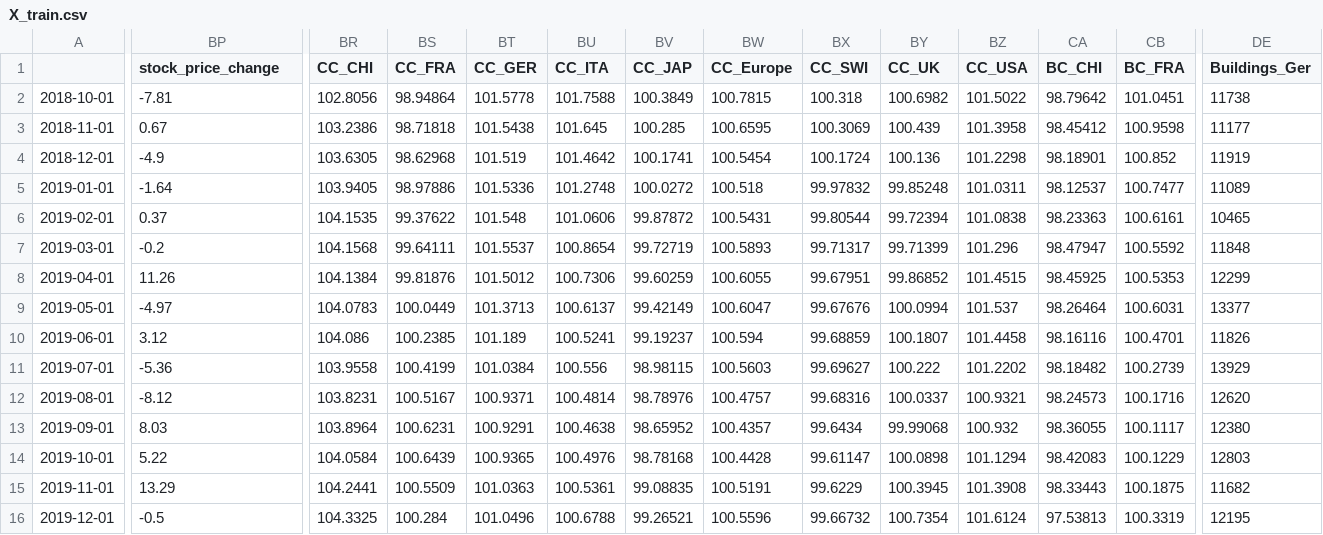
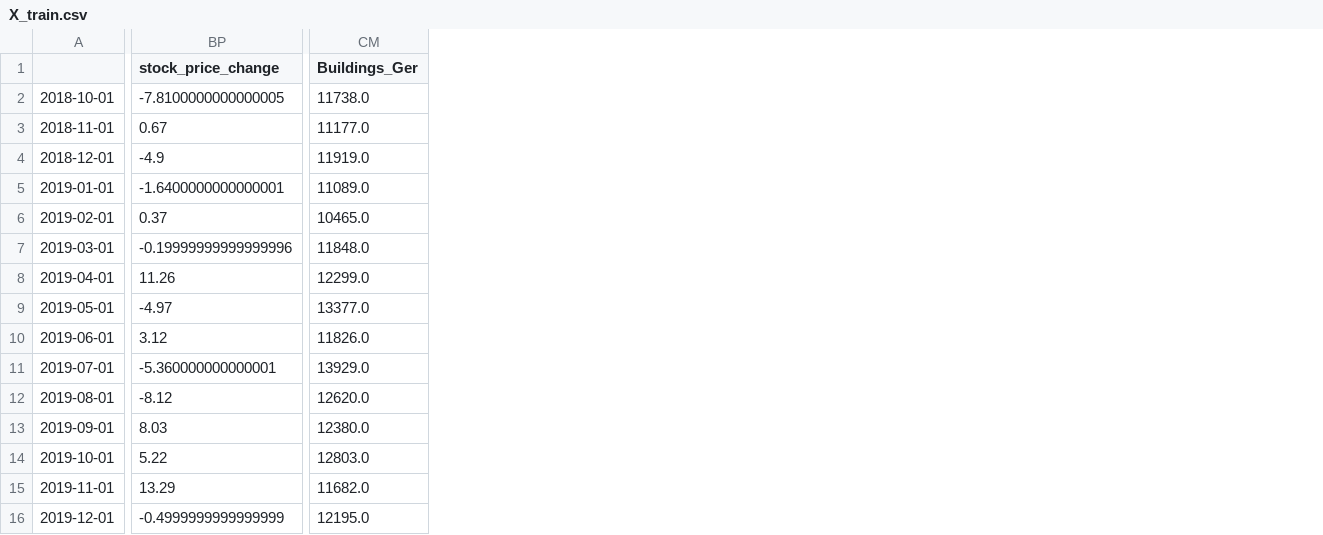
Before and after one commit to MGN19/Siemens-forecast, a CSV file: data/X_train_data/X_train.csv, drawn as a sheet; only a part is shown, gaps mark what is left out; removed rows and columns are numbered as before the commit, all else as after; the diff covers the shown part only; the diff names each change by its address in the sheet, - before the commit and + after, or states it on an @@ line.

Commit message:
datasetsupdate

```diff
--- a/data/X_train_data/X_train.csv
+++ b/data/X_train_data/X_train.csv
-column BR (CC_CHI), rows 2-16: 102.8056 | 103.2386 | 103.6305 | 103.9405 | 104.1535 | 104.1568 | 104.1384 | 104.0783 | 104.086 | 103.9558 | 103.8231 | 103.8964 | 104.0584 | 104.2441 | 104.3325
-column BS (CC_FRA), rows 2-16: 98.94864 | 98.71818 | 98.62968 | 98.97886 | 99.37622 | 99.64111 | 99.81876 | 100.0449 | 100.2385 | 100.4199 | 100.5167 | 100.6231 | 100.6439 | 100.5509 | 100.284
-column BT (CC_GER), rows 2-16: 101.5778 | 101.5438 | 101.519 | 101.5336 | 101.548 | 101.5537 | 101.5012 | 101.3713 | 101.189 | 101.0384 | 100.9371 | 100.9291 | 100.9365 | 101.0363 | 101.0496
-column BU (CC_ITA), rows 2-16: 101.7588 | 101.645 | 101.4642 | 101.2748 | 101.0606 | 100.8654 | 100.7306 | 100.6137 | 100.5241 | 100.556 | 100.4814 | 100.4638 | 100.4976 | 100.5361 | 100.6788
-column BV (CC_JAP), rows 2-16: 100.3849 | 100.285 | 100.1741 | 100.0272 | 99.87872 | 99.72719 | 99.60259 | 99.42149 | 99.19237 | 98.98115 | 98.78976 | 98.65952 | 98.78168 | 99.08835 | 99.26521
-column BW (CC_Europe), rows 2-16: 100.7815 | 100.6595 | 100.5454 | 100.518 | 100.5431 | 100.5893 | 100.6055 | 100.6047 | 100.594 | 100.5603 | 100.4757 | 100.4357 | 100.4428 | 100.5191 | 100.5596
-column BX (CC_SWI), rows 2-16: 100.318 | 100.3069 | 100.1724 | 99.97832 | 99.80544 | 99.71317 | 99.67951 | 99.67676 | 99.68859 | 99.69627 | 99.68316 | 99.6434 | 99.61147 | 99.6229 | 99.66732
-column BY (CC_UK), rows 2-16: 100.6982 | 100.439 | 100.136 | 99.85248 | 99.72394 | 99.71399 | 99.86852 | 100.0994 | 100.1807 | 100.222 | 100.0337 | 99.99068 | 100.0898 | 100.3945 | 100.7354
-column BZ (CC_USA), rows 2-16: 101.5022 | 101.3958 | 101.2298 | 101.0311 | 101.0838 | 101.296 | 101.4515 | 101.537 | 101.4458 | 101.2202 | 100.9321 | 100.932 | 101.1294 | 101.3908 | 101.6124
-column CA (BC_CHI), rows 2-16: 98.79642 | 98.45412 | 98.18901 | 98.12537 | 98.23363 | 98.47947 | 98.45925 | 98.26464 | 98.16116 | 98.18482 | 98.24573 | 98.36055 | 98.42083 | 98.33443 | 97.53813
-column CB (BC_FRA), rows 2-16: 101.0451 | 100.9598 | 100.852 | 100.7477 | 100.6161 | 100.5592 | 100.5353 | 100.6031 | 100.4701 | 100.2739 | 100.1716 | 100.1117 | 100.1229 | 100.1875 | 100.3319
-BP2 (stock_price_change): -7.81
+BP2 (stock_price_change): -7.8100000000000005
-CM2 (Buildings_Ger): 11738
+CM2 (Buildings_Ger): 11738.0
-CM3 (Buildings_Ger): 11177
+CM3 (Buildings_Ger): 11177.0
-CM4 (Buildings_Ger): 11919
+CM4 (Buildings_Ger): 11919.0
-BP5 (stock_price_change): -1.64
+BP5 (stock_price_change): -1.6400000000000001
-CM5 (Buildings_Ger): 11089
+CM5 (Buildings_Ger): 11089.0
-CM6 (Buildings_Ger): 10465
+CM6 (Buildings_Ger): 10465.0
-BP7 (stock_price_change): -0.2
+BP7 (stock_price_change): -0.19999999999999996
-CM7 (Buildings_Ger): 11848
+CM7 (Buildings_Ger): 11848.0
-CM8 (Buildings_Ger): 12299
+CM8 (Buildings_Ger): 12299.0
-CM9 (Buildings_Ger): 13377
+CM9 (Buildings_Ger): 13377.0
-CM10 (Buildings_Ger): 11826
+CM10 (Buildings_Ger): 11826.0
-BP11 (stock_price_change): -5.36
+BP11 (stock_price_change): -5.360000000000001
-CM11 (Buildings_Ger): 13929
+CM11 (Buildings_Ger): 13929.0
-CM12 (Buildings_Ger): 12620
+CM12 (Buildings_Ger): 12620.0
-CM13 (Buildings_Ger): 12380
+CM13 (Buildings_Ger): 12380.0
-CM14 (Buildings_Ger): 12803
+CM14 (Buildings_Ger): 12803.0
-CM15 (Buildings_Ger): 11682
+CM15 (Buildings_Ger): 11682.0
-BP16 (stock_price_change): -0.5
+BP16 (stock_price_change): -0.4999999999999999
-CM16 (Buildings_Ger): 12195
+CM16 (Buildings_Ger): 12195.0
```
Also changed, not shown: 7 removed columns and 39 edited cells elsewhere in this file, data/X_val_data/X_val.csv, 1 other file.
